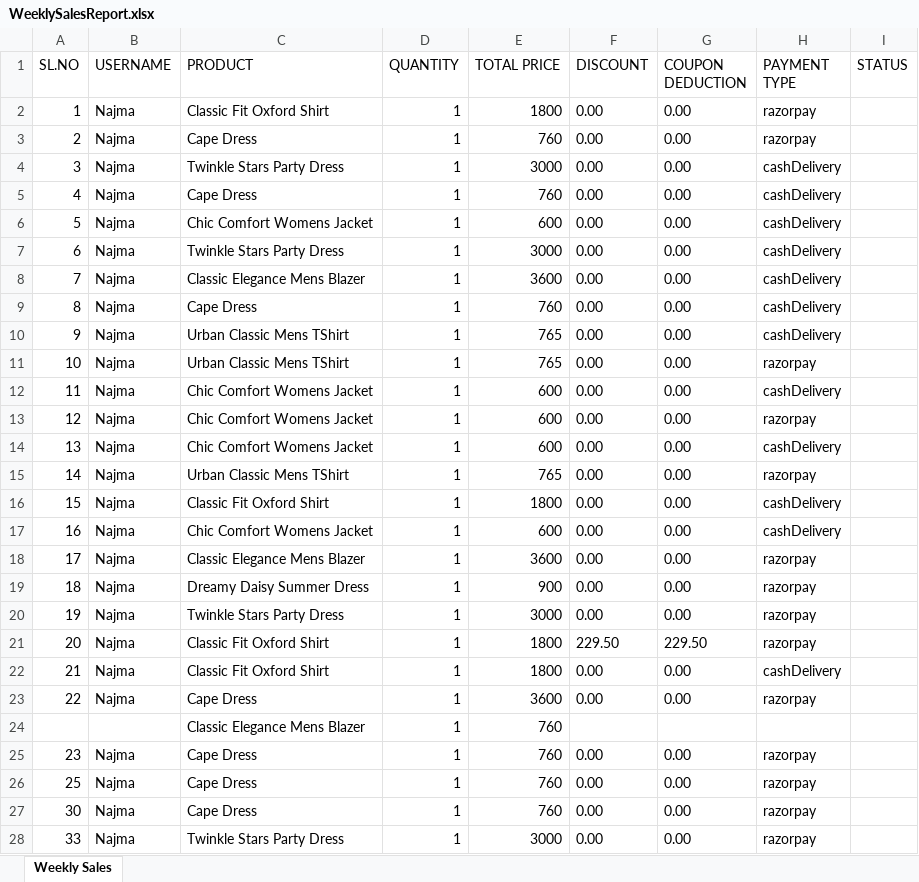
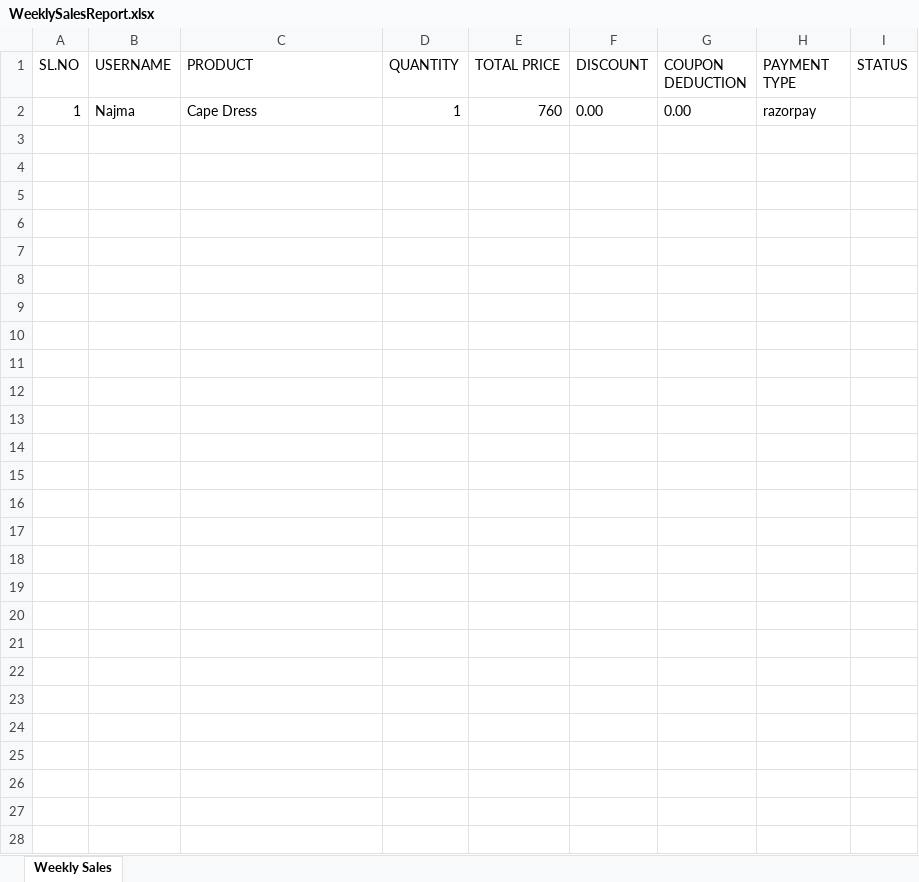
Before and after one commit to ph-najma/Belles, an Excel workbook: WeeklySalesReport.xlsx, sheet Weekly Sales, drawn as a sheet; values as stored, in another font and other column widths than the file's, no borders; the diff names each change by its address in the sheet, - before the commit and + after, or states it on an @@ line.

```diff
--- a/WeeklySalesReport.xlsx (sheet Weekly Sales)
+++ b/WeeklySalesReport.xlsx (sheet Weekly Sales)
-C2 (PRODUCT): Classic Fit Oxford Shirt
+C2 (PRODUCT): Cape Dress
-E2 (TOTAL PRICE): 1800
+E2 (TOTAL PRICE): 760
-row 3: 2 | Najma | Cape Dress | 1 | 760 | 0.00 | 0.00 | razorpay
-row 4: 3 | Najma | Twinkle Stars Party Dress | 1 | 3000 | 0.00 | 0.00 | cashDelivery
-row 5: 4 | Najma | Cape Dress | 1 | 760 | 0.00 | 0.00 | cashDelivery
-row 6: 5 | Najma | Chic Comfort Womens Jacket | 1 | 600 | 0.00 | 0.00 | cashDelivery
-row 7: 6 | Najma | Twinkle Stars Party Dress | 1 | 3000 | 0.00 | 0.00 | cashDelivery
-row 8: 7 | Najma | Classic Elegance Mens Blazer | 1 | 3600 | 0.00 | 0.00 | cashDelivery
-row 9: 8 | Najma | Cape Dress | 1 | 760 | 0.00 | 0.00 | cashDelivery
-row 10: 9 | Najma | Urban Classic Mens TShirt | 1 | 765 | 0.00 | 0.00 | cashDelivery
-row 11: 10 | Najma | Urban Classic Mens TShirt | 1 | 765 | 0.00 | 0.00 | razorpay
-row 12: 11 | Najma | Chic Comfort Womens Jacket | 1 | 600 | 0.00 | 0.00 | cashDelivery
-row 13: 12 | Najma | Chic Comfort Womens Jacket | 1 | 600 | 0.00 | 0.00 | razorpay
-row 14: 13 | Najma | Chic Comfort Womens Jacket | 1 | 600 | 0.00 | 0.00 | cashDelivery
-row 15: 14 | Najma | Urban Classic Mens TShirt | 1 | 765 | 0.00 | 0.00 | razorpay
-row 16: 15 | Najma | Classic Fit Oxford Shirt | 1 | 1800 | 0.00 | 0.00 | cashDelivery
-row 17: 16 | Najma | Chic Comfort Womens Jacket | 1 | 600 | 0.00 | 0.00 | cashDelivery
-row 18: 17 | Najma | Classic Elegance Mens Blazer | 1 | 3600 | 0.00 | 0.00 | razorpay
-row 19: 18 | Najma | Dreamy Daisy Summer Dress | 1 | 900 | 0.00 | 0.00 | razorpay
-row 20: 19 | Najma | Twinkle Stars Party Dress | 1 | 3000 | 0.00 | 0.00 | razorpay
-row 21: 20 | Najma | Classic Fit Oxford Shirt | 1 | 1800 | 229.50 | 229.50 | razorpay
-row 22: 21 | Najma | Classic Fit Oxford Shirt | 1 | 1800 | 0.00 | 0.00 | cashDelivery
-row 23: 22 | Najma | Cape Dress | 1 | 3600 | 0.00 | 0.00 | razorpay
-row 24:  |  | Classic Elegance Mens Blazer | 1 | 760
-row 25: 23 | Najma | Cape Dress | 1 | 760 | 0.00 | 0.00 | razorpay
-row 26: 25 | Najma | Cape Dress | 1 | 760 | 0.00 | 0.00 | razorpay
-row 27: 30 | Najma | Cape Dress | 1 | 760 | 0.00 | 0.00 | razorpay
-row 28: 33 | Najma | Twinkle Stars Party Dress | 1 | 3000 | 0.00 | 0.00 | razorpay
```
Also changed, not shown: DailySalesReport.xlsx, 26 other files.
